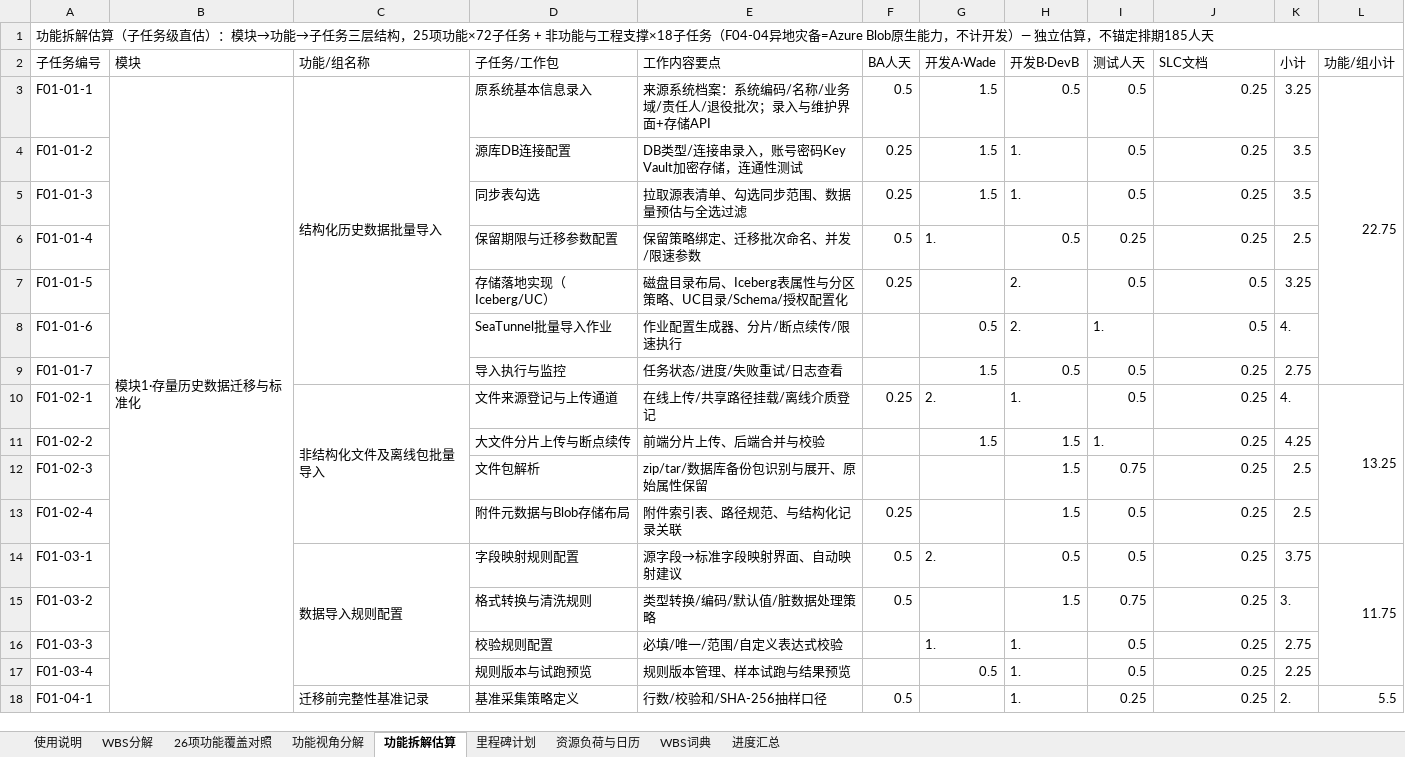
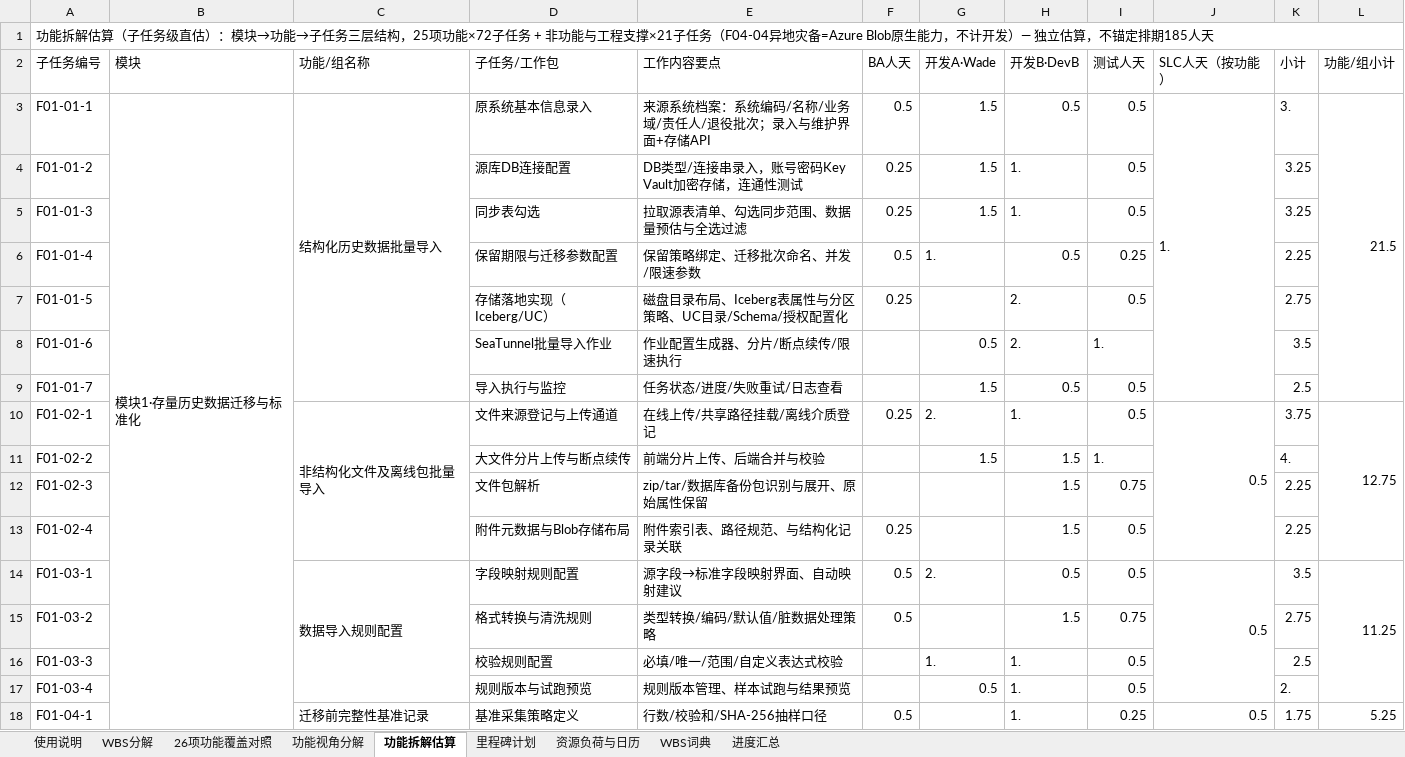
Before and after one commit to GoLangCJava/wbs, an Excel workbook: RIMS项目WBS工作分解_AI Native版.xlsx, sheet 功能拆解估算, drawn as a sheet; only a part is shown; values as stored, in another font and other column widths than the file's, no cell formats; the diff covers the shown part only; the diff names each change by its address in the sheet, - before the commit and + after, or states it on an @@ line.

Commit message:
SLC文档改为功能级预估，开发侧文档工作归还开发（新增N5组）
- SLC不再细到每个子任务：J列改为「SLC人天（按功能）」，按C列功能/组块纵向合并，一个功能一个预估值（重功能1天、常规0.5天、轻量0.25天，功能级合计12.0+组级1.75=13.75）
- 新增N5开发侧文档组：架构与总体设计文档（Wade 1.5）/应用接口与模块设计文档（Wade 1.0）/数据设计与ETL作业文档（DevB 2.0）——架构/设计/接口文档由开发提供，SLC负责汇编评审
- 子任务行小计=四角色之和（不含SLC）；功能小计=四角色+功能级SLC
- 新直估195.0人天：BA 12.5/Wade 60.75（含N5，≈计划60持平）/DevB 69.25/测试38.75/SLC 13.75
- 折算对照更新：Mandy 65→≈48.7（测试×0.65、SLC×0.8）；合计折算183.3+PM15≤185，余1.7人天缓冲

Co-authored-by: arena-agent <297053741+arena-agent@users.noreply.github.com>

```diff
--- a/RIMS项目WBS工作分解_AI Native版.xlsx (sheet 功能拆解估算)
+++ b/RIMS项目WBS工作分解_AI Native版.xlsx (sheet 功能拆解估算)
-A1 (子任务编号): …工程支撑×18子任务（…
+A1 (子任务编号): …工程支撑×21子任务（…
-J2: SLC文档
+J2: SLC人天（按功能）
-J3 (SLC人天（按功能）): 0.25
+J3 (SLC人天（按功能）): 1.
+J3:J9 merged
-K3 (小计): 3.25
+K3 (小计): 3.
-L3 (功能/组小计): 22.75
+L3 (功能/组小计): 21.5
-J4:J6 (SLC人天（按功能）): 0.25
+J4:J6 (SLC人天（按功能）): (empty)
-K4:K5 (小计): 3.5
+K4:K5 (小计): 3.25
-K6 (小计): 2.5
+K6 (小计): 2.25
-J7:J8 (SLC人天（按功能）): 0.5
+J7:J8 (SLC人天（按功能）): (empty)
-K7 (小计): 3.25
+K7 (小计): 2.75
-K8 (小计): 4.
+K8 (小计): 3.5
-J9 (SLC人天（按功能）): 0.25
+J9 (SLC人天（按功能）): (empty)
-K9 (小计): 2.75
+K9 (小计): 2.5
-J10 (SLC人天（按功能）): 0.25
+J10 (SLC人天（按功能）): 0.5
+J10:J13 merged
-K10 (小计): 4.
+K10 (小计): 3.75
-L10 (功能/组小计): 13.25
+L10 (功能/组小计): 12.75
-J11:J13 (SLC人天（按功能）): 0.25
+J11:J13 (SLC人天（按功能）): (empty)
-K11 (小计): 4.25
+K11 (小计): 4.
-K12:K13 (小计): 2.5
+K12:K13 (小计): 2.25
-J14 (SLC人天（按功能）): 0.25
+J14 (SLC人天（按功能）): 0.5
+J14:J17 merged
-K14 (小计): 3.75
+K14 (小计): 3.5
-L14 (功能/组小计): 11.75
+L14 (功能/组小计): 11.25
-J15:J17 (SLC人天（按功能）): 0.25
+J15:J17 (SLC人天（按功能）): (empty)
-K15 (小计): 3.
+K15 (小计): 2.75
-K16 (小计): 2.75
+K16 (小计): 2.5
-K17 (小计): 2.25
+K17 (小计): 2.
-J18 (SLC人天（按功能）): 0.25
+J18 (SLC人天（按功能）): 0.5
+J18:J20 merged
-K18 (小计): 2.
+K18 (小计): 1.75
-L18 (功能/组小计): 5.5
+L18 (功能/组小计): 5.25
```
Also changed, not shown: 3 added rows, 147 edited cells and merged cells elsewhere in this sheet, sheet 使用说明, cell formats, 1 other file.
